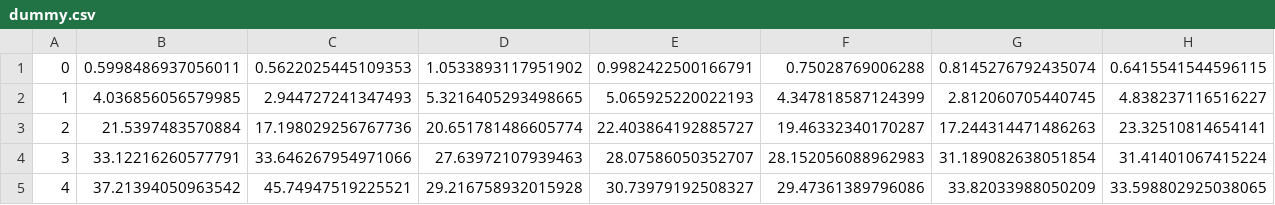
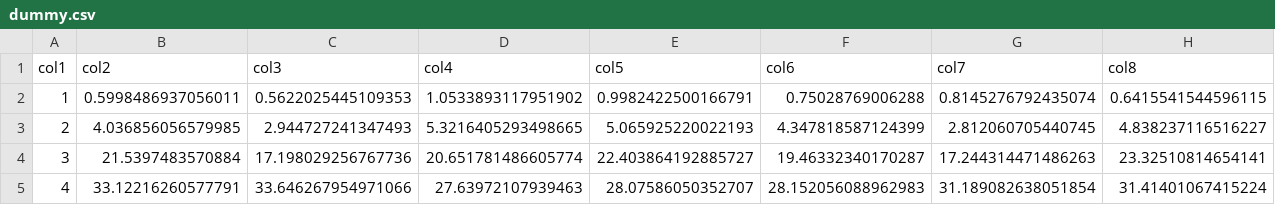
Before and after one commit to Edargorter/Metaheuristic-Batch-Processor, a CSV file: Code/dummy.csv, drawn as a sheet; only a part is shown; the shorter side is filled out with more unchanged rows; addresses are those after the commit; rows hold the shown columns only; the diff names each change by its address in the sheet, - before the commit and + after, or states it on an @@ line.

```diff
--- a/Code/dummy.csv
+++ b/Code/dummy.csv
+row 1: col1 | col2 | col3 | col4 | col5 | col6 | col7 | col8
@@ column A renumbered from row 2 down @@
```
Also changed, not shown: Code/motivating_out.csv, 17 other files.
